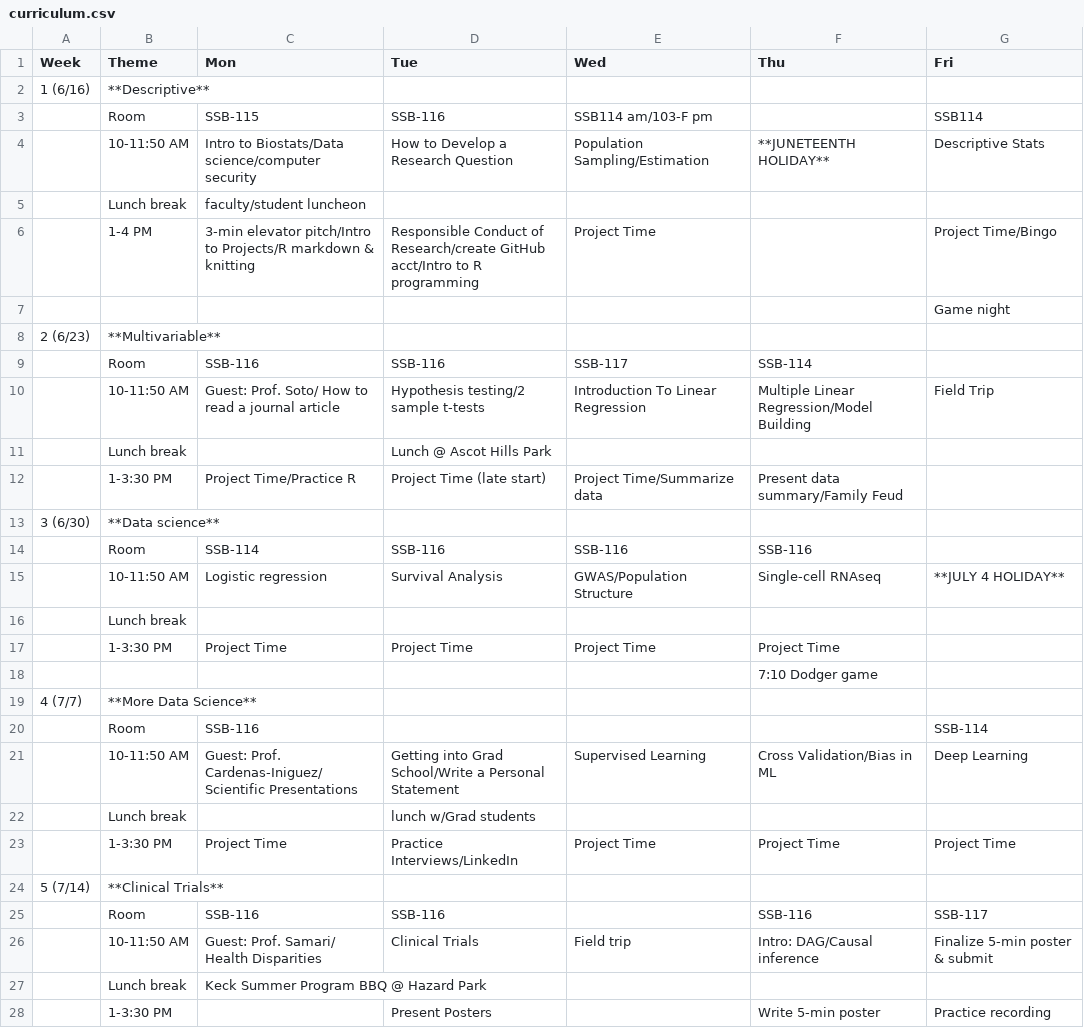
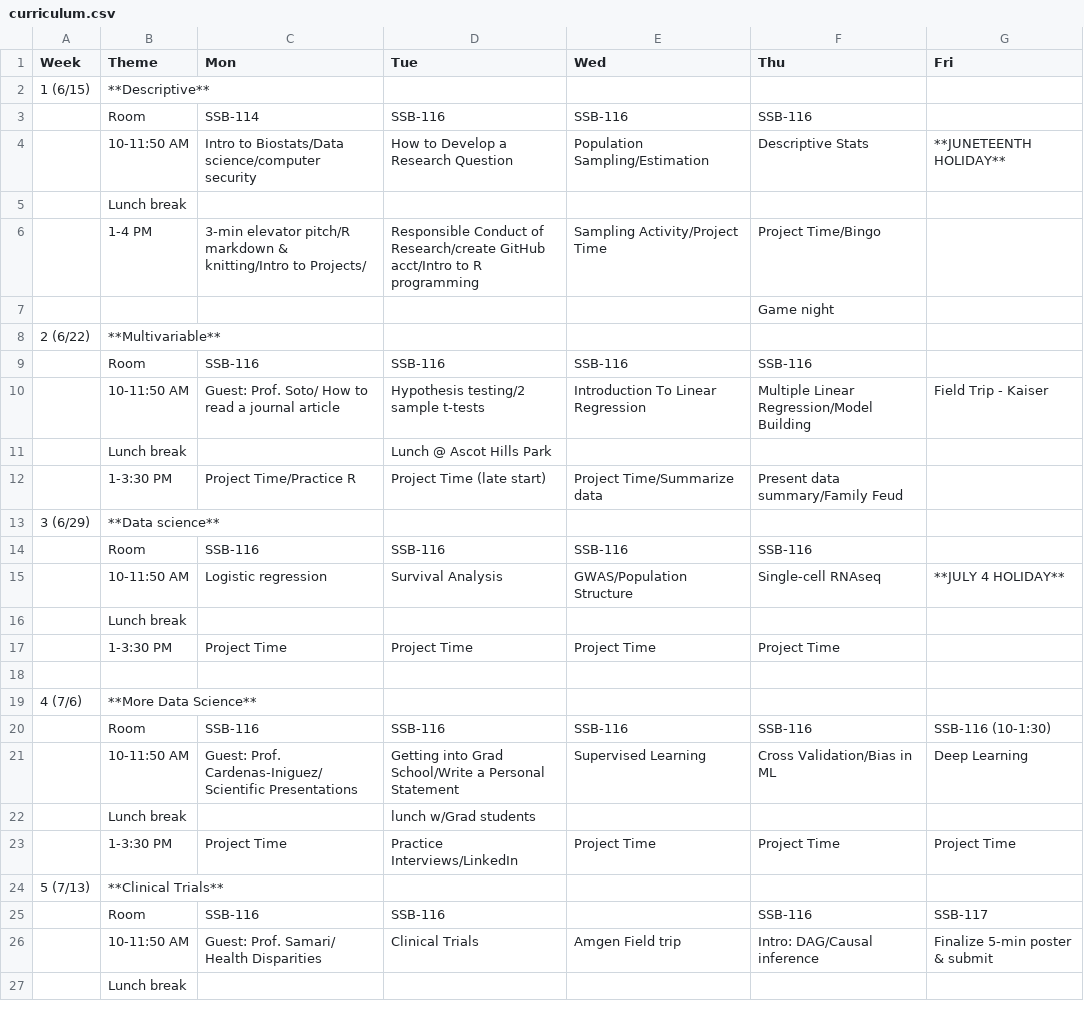
Before and after one commit to USCbiostats/LAsBEST, a CSV file: curriculum.csv, drawn as a sheet; only a part is shown; the shorter side is filled out with more unchanged rows; the diff covers the shown part only.

Commit message:
update curriculum

```diff
--- a/curriculum.csv
+++ b/curriculum.csv
@@ -1,15 +1,15 @@
 Week,Theme,Mon,Tue,Wed,Thu,Fri
-1 (6/16),**Descriptive**,,,,,
-,Room,SSB-115,SSB-116,SSB114 am/103-F pm,,SSB114
-,10-11:50 AM,Intro to Biostats/Data science/computer security,How to Develop a Research Question ,Population Sampling/Estimation,**JUNETEENTH HOLIDAY**,Descriptive Stats
-,Lunch break,faculty/student luncheon,,,,
-,1-4 PM,3-min elevator pitch/Intro to Projects/R markdown & knitting,Responsible Conduct of Research/create GitHub acct/Intro to R programming,Project Time,,Project Time/Bingo
-,,,,,,Game night
-2 (6/23),**Multivariable**,,,,,
-,Room,SSB-116,SSB-116,SSB-117,SSB-114,
-,10-11:50 AM,Guest: Prof. Soto/ How to read a journal article,Hypothesis testing/2 sample t-tests,Introduction To Linear Regression,Multiple Linear Regression/Model Building,Field Trip
+1 (6/15),**Descriptive**,,,,,
+,Room,SSB-114,SSB-116,SSB-116,SSB-116,
+,10-11:50 AM,Intro to Biostats/Data science/computer security,How to Develop a Research Question ,Population Sampling/Estimation,Descriptive Stats,**JUNETEENTH HOLIDAY**
+,Lunch break,,,,,
+,1-4 PM,3-min elevator pitch/R markdown & knitting/Intro to Projects/,Responsible Conduct of Research/create GitHub acct/Intro to R programming,Sampling Activity/Project Time,Project Time/Bingo,
+,,,,,Game night,
+2 (6/22),**Multivariable**,,,,,
+,Room,SSB-116,SSB-116,SSB-116,SSB-116,
+,10-11:50 AM,Guest: Prof. Soto/ How to read a journal article,Hypothesis testing/2 sample t-tests,Introduction To Linear Regression,Multiple Linear Regression/Model Building,Field Trip -  Kaiser
 ,Lunch break,,Lunch @ Ascot Hills Park,,,
 ,1-3:30 PM,Project Time/Practice R,Project Time (late start),Project Time/Summarize data,Present data summary/Family Feud,
-3 (6/30),**Data science**,,,,,
-,Room,SSB-114,SSB-116,SSB-116,SSB-116,
+3 (6/29),**Data science**,,,,,
+,Room,SSB-116,SSB-116,SSB-116,SSB-116,
 ,10-11:50 AM,Logistic regression,Survival Analysis,GWAS/Population Structure ,Single-cell RNAseq,**JULY 4 HOLIDAY**
@@ -17,5 +17,5 @@
 ,1-3:30 PM,Project Time,Project Time,Project Time,Project Time,
-,,,,,7:10 Dodger game,
-4 (7/7),**More Data Science**,,,,,
-,Room,SSB-116,,,,SSB-114
+,,,,,,
+4 (7/6),**More Data Science**,,,,,
+,Room,SSB-116,SSB-116,SSB-116,SSB-116,SSB-116 (10-1:30)
 ,10-11:50 AM,Guest: Prof. Cardenas-Iniguez/Scientific Presentations,Getting into Grad School/Write a Personal Statement,Supervised Learning ,Cross Validation/Bias in ML,Deep Learning
@@ -23,6 +23,4 @@
 ,1-3:30 PM,Project Time,Practice Interviews/LinkedIn,Project Time,Project Time,Project Time
-5 (7/14),**Clinical Trials**,,,,,
+5 (7/13),**Clinical Trials**,,,,,
 ,Room,SSB-116,SSB-116,,SSB-116,SSB-117
-,10-11:50 AM,Guest: Prof. Samari/ Health Disparities,Clinical Trials,Field trip,Intro: DAG/Causal inference,Finalize 5-min poster & submit
-,Lunch break,Keck Summer Program BBQ @ Hazard Park,,,,
-,1-3:30 PM,,Present Posters,,Write 5-min poster,Practice recording
+,10-11:50 AM,Guest: Prof. Samari/ Health Disparities,Clinical Trials,Amgen Field trip,Intro: DAG/Causal inference,Finalize 5-min poster & submit
```
Also changed, not shown: 5 added rows and 3 removed rows elsewhere in this file.
